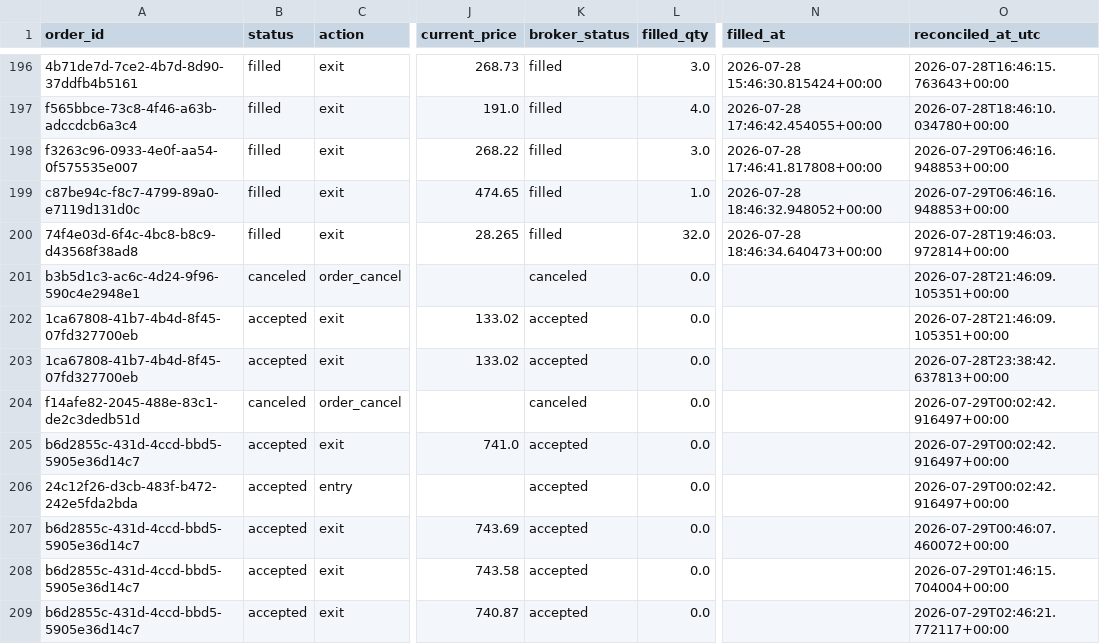
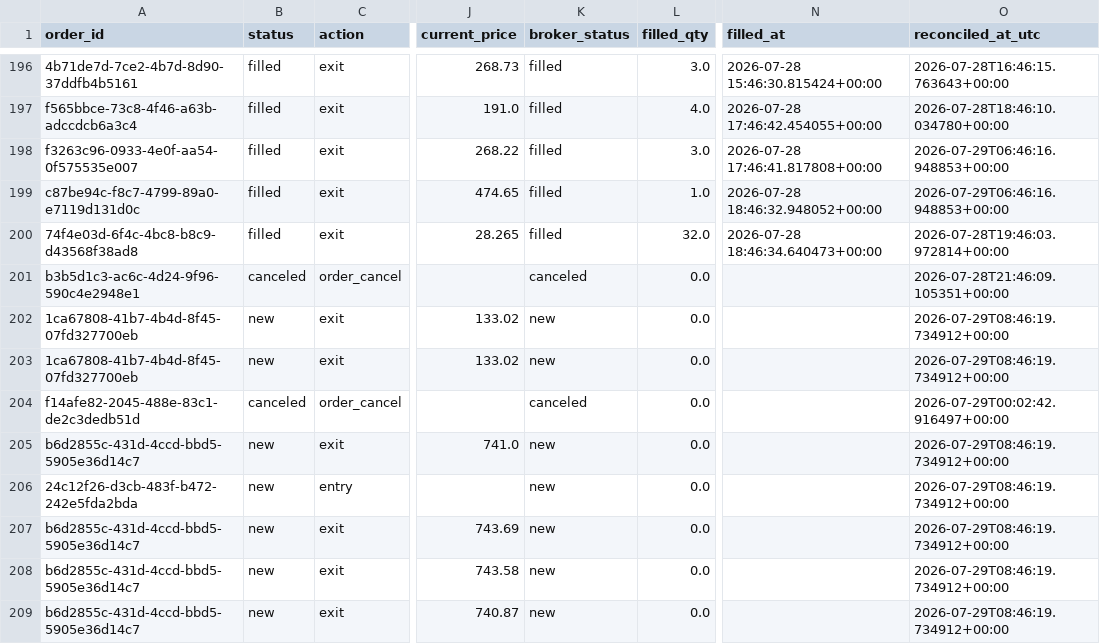
Before and after one commit to 6ixtyn9-sudo/Price, a CSV file: localdata/trade_journal_futures.csv, drawn as a sheet; only a part is shown, gaps mark what is left out; the diff covers the shown part only; the diff names each change by its address in the sheet, - before the commit and + after, or states it on an @@ line.

```diff
--- a/localdata/trade_journal_futures.csv
+++ b/localdata/trade_journal_futures.csv
-B202:B203 (status): accepted
+B202:B203 (status): new
-K202:K203 (broker_status): accepted
+K202:K203 (broker_status): new
-O202 (reconciled_at_utc): 2026-07-28T21:46:09.105351+00:00
+O202 (reconciled_at_utc): 2026-07-29T08:46:19.734912+00:00
-O203 (reconciled_at_utc): 2026-07-28T23:38:42.637813+00:00
+O203 (reconciled_at_utc): 2026-07-29T08:46:19.734912+00:00
-B205:B209 (status): accepted
+B205:B209 (status): new
-K205:K209 (broker_status): accepted
+K205:K209 (broker_status): new
-O205:O206 (reconciled_at_utc): 2026-07-29T00:02:42.916497+00:00
+O205:O206 (reconciled_at_utc): 2026-07-29T08:46:19.734912+00:00
-O207 (reconciled_at_utc): 2026-07-29T00:46:07.460072+00:00
+O207 (reconciled_at_utc): 2026-07-29T08:46:19.734912+00:00
-O208 (reconciled_at_utc): 2026-07-29T01:46:15.704004+00:00
+O208 (reconciled_at_utc): 2026-07-29T08:46:19.734912+00:00
-O209 (reconciled_at_utc): 2026-07-29T02:46:21.772117+00:00
+O209 (reconciled_at_utc): 2026-07-29T08:46:19.734912+00:00
```
Also changed, not shown: 1 added row and 18 edited cells elsewhere in this file, localdata/paper_trade_log_futures.csv.
